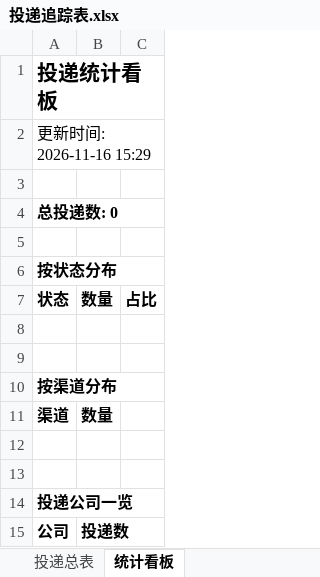
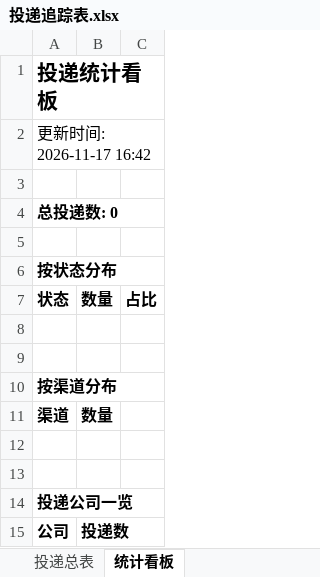
Before and after one commit to ruyi1/campus-radar, an Excel workbook: reports/投递追踪表.xlsx, sheet 统计看板, drawn as a sheet; values as stored, in another font and other column widths than the file's, no borders; the diff names each change by its address in the sheet, - before the commit and + after, or states it on an @@ line.

```diff
--- a/reports/投递追踪表.xlsx (sheet 统计看板)
+++ b/reports/投递追踪表.xlsx (sheet 统计看板)
-A2: 更新时间: 2026-11-16 15:29
+A2: 更新时间: 2026-11-17 16:42
```
Also changed, not shown: 2 other files.
